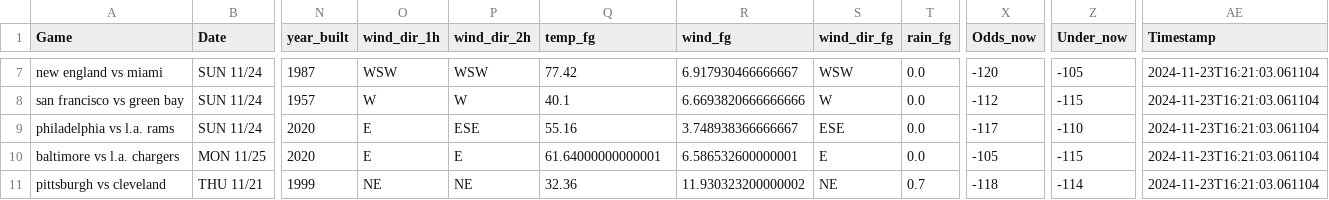
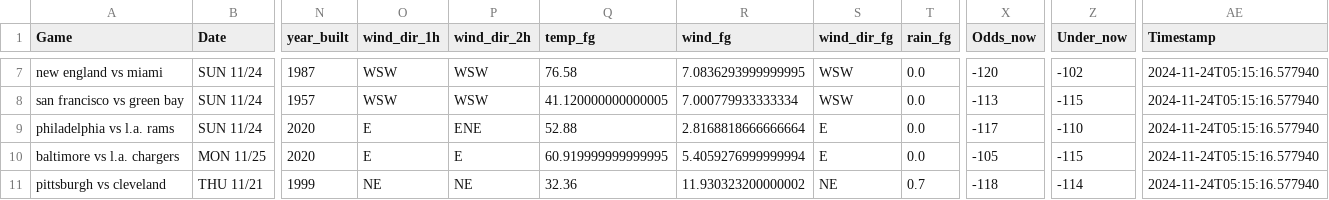
Before and after one commit to mslade50/football_weather, a CSV file: nfl_weather.csv, drawn as a sheet; only a part is shown, gaps mark what is left out; the diff covers the shown part only; the diff names each change by its address in the sheet, - before the commit and + after, or states it on an @@ line.

Commit message:
Update nfl_weather.csv with Timestamp 2024-11-24T05:15:16.577940

```diff
--- a/nfl_weather.csv
+++ b/nfl_weather.csv
-Q7 (temp_fg): 77.42
+Q7 (temp_fg): 76.58
-R7 (wind_fg): 6.917930466666667
+R7 (wind_fg): 7.0836293999999995
-Z7 (Under_now): -105
+Z7 (Under_now): -102
-AE7:AE11 (Timestamp): 2024-11-23T16:21:03.061104
+AE7:AE11 (Timestamp): 2024-11-24T05:15:16.577940
-O8 (wind_dir_1h): W
+O8 (wind_dir_1h): WSW
-P8 (wind_dir_2h): W
+P8 (wind_dir_2h): WSW
-Q8 (temp_fg): 40.1
+Q8 (temp_fg): 41.120000000000005
-R8 (wind_fg): 6.6693820666666666
+R8 (wind_fg): 7.000779933333334
-S8 (wind_dir_fg): W
+S8 (wind_dir_fg): WSW
-X8 (Odds_now): -112
+X8 (Odds_now): -113
-P9 (wind_dir_2h): ESE
+P9 (wind_dir_2h): ENE
-Q9 (temp_fg): 55.16
+Q9 (temp_fg): 52.88
-R9 (wind_fg): 3.748938366666667
+R9 (wind_fg): 2.8168818666666664
-S9 (wind_dir_fg): ESE
+S9 (wind_dir_fg): E
-Q10 (temp_fg): 61.64000000000001
+Q10 (temp_fg): 60.919999999999995
-R10 (wind_fg): 6.586532600000001
+R10 (wind_fg): 5.4059276999999994
```
Also changed, not shown: 34 edited cells elsewhere in this file.
